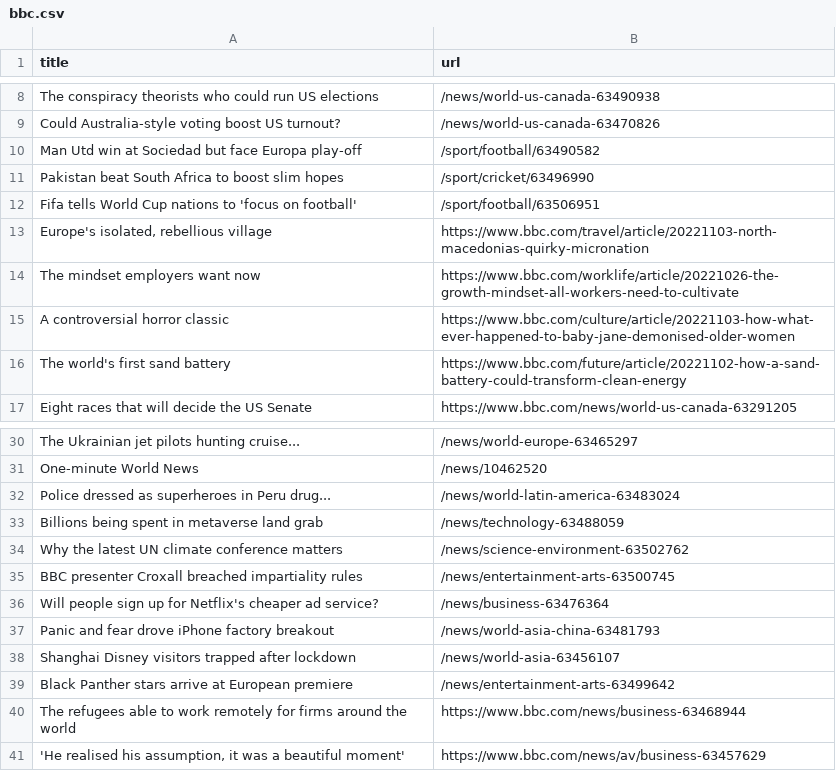
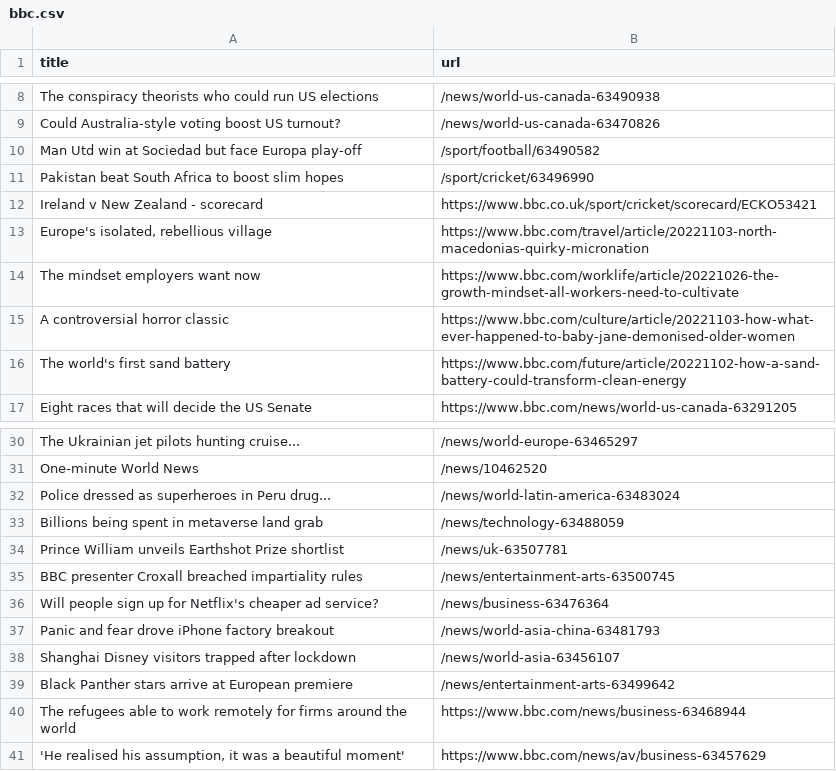
Before and after one commit to bryan-baker/automatic-scraper-bbc, a CSV file: bbc.csv, drawn as a sheet; only a part is shown, gaps mark what is left out; removed rows and columns are numbered as before the commit, all else as after; the diff names each change by its address in the sheet, - before the commit and + after, or states it on an @@ line.

```diff
--- a/bbc.csv
+++ b/bbc.csv
-row 12: Fifa tells World Cup nations to 'focus on football' | /sport/football/63506951
+row 12: Ireland v New Zealand - scorecard | https://www.bbc.co.uk/sport/cricket/scorecard/ECKO53421
-row 34: Why the latest UN climate conference matters | /news/science-environment-63502762
+row 34: Prince William unveils Earthshot Prize shortlist | /news/uk-63507781
```
